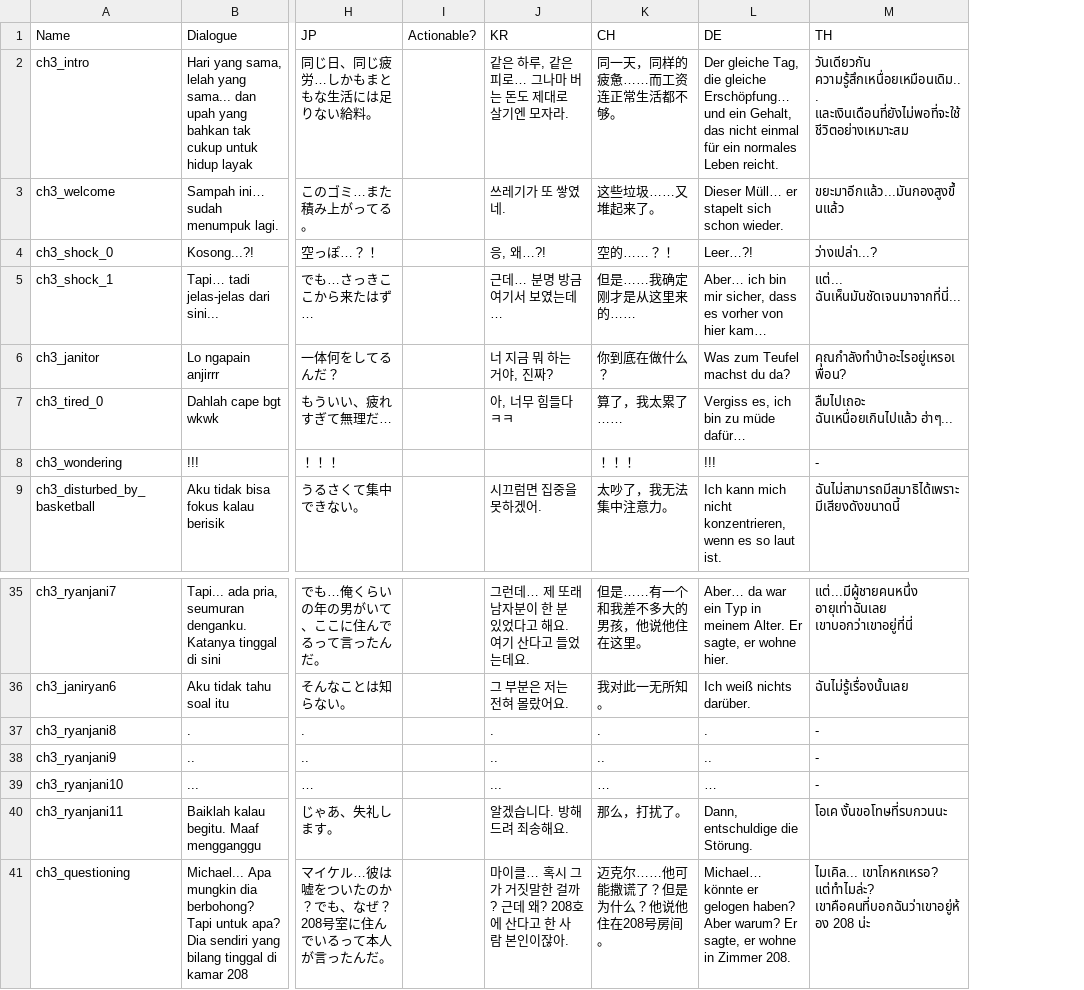
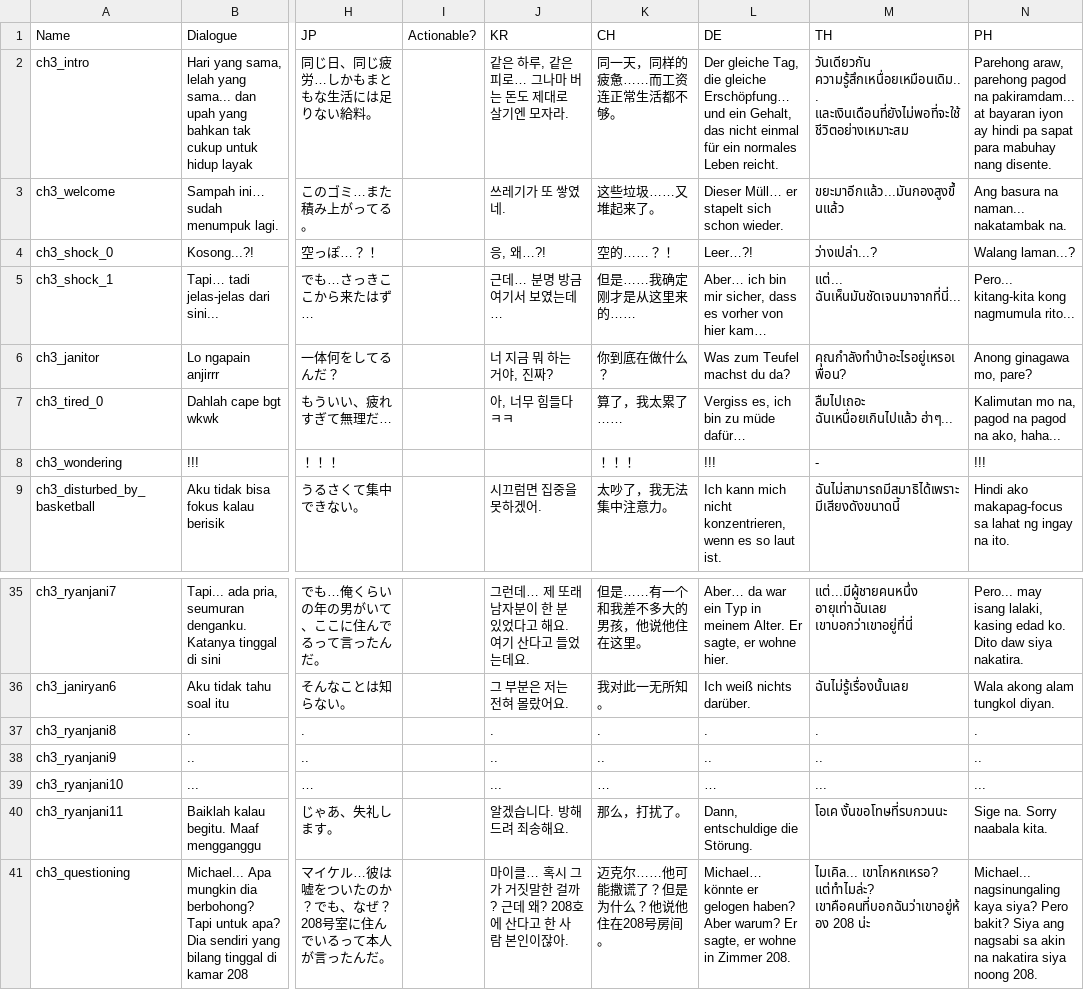
Before and after one commit to hwaye-ch/HWY_Before-the-bounce, a CSV file: Content/Dialogue/chapter3.csv, drawn as a sheet; only a part is shown, gaps mark what is left out; the diff names each change by its address in the sheet, - before the commit and + after, or states it on an @@ line.

```diff
--- a/Content/Dialogue/chapter3.csv
+++ b/Content/Dialogue/chapter3.csv
+column N (PH), rows 2-9: Parehong araw, parehong pagod na pakiramdam... at bayaran iyon ay hindi pa sapat para mabuhay nang disente. | Ang basura na naman... nakatambak na. | Walang laman...? | Pero... kitang-kita kong nagmumula rito... | Anong ginagawa mo, pare? | Kalimutan mo na, pagod na pagod na ako, haha... | !!! | Hindi ako makapag-focus sa lahat ng ingay na ito.; rows 35-41: Pero... may isang lalaki, kasing edad ko. Dito daw siya nakatira. | Wala akong alam tungkol diyan. | . | .. | ... | Sige na. Sorry naabala kita. | Michael... nagsinungaling kaya siya? Pero bakit? Siya ang nagsabi sa akin na nakatira siya noong 208.
-M37 (TH): -
+M37 (TH): .
-M38 (TH): -
+M38 (TH): ..
-M39 (TH): -
+M39 (TH): ...
```
Also changed, not shown: Content/Dialogue/Chapter 1.csv, Content/Dialogue/chapter2.csv, 11 other files.
